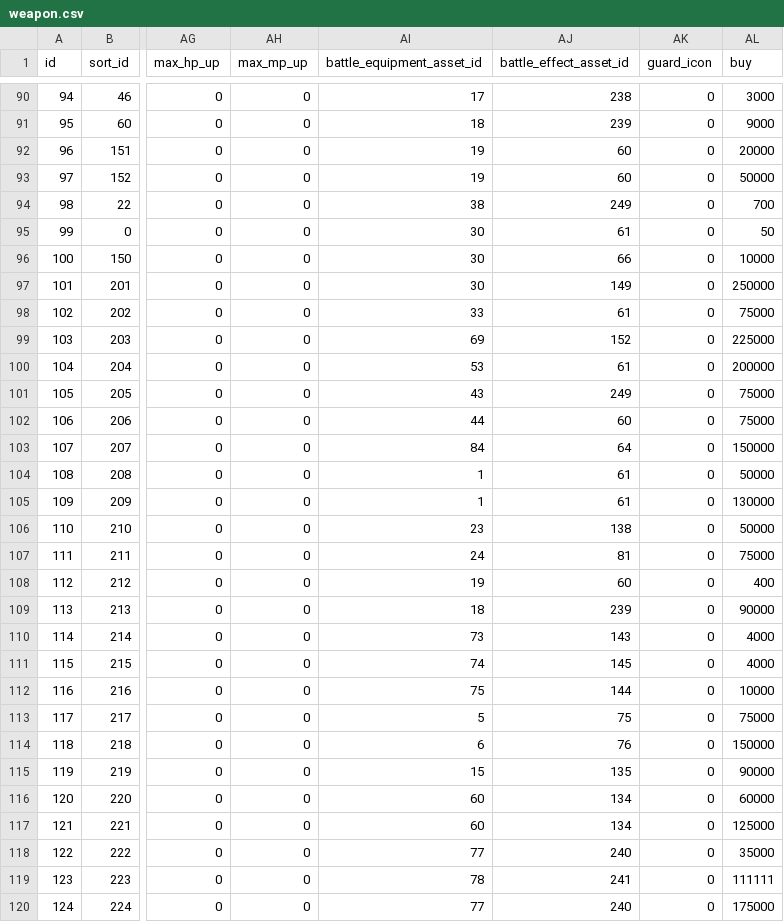
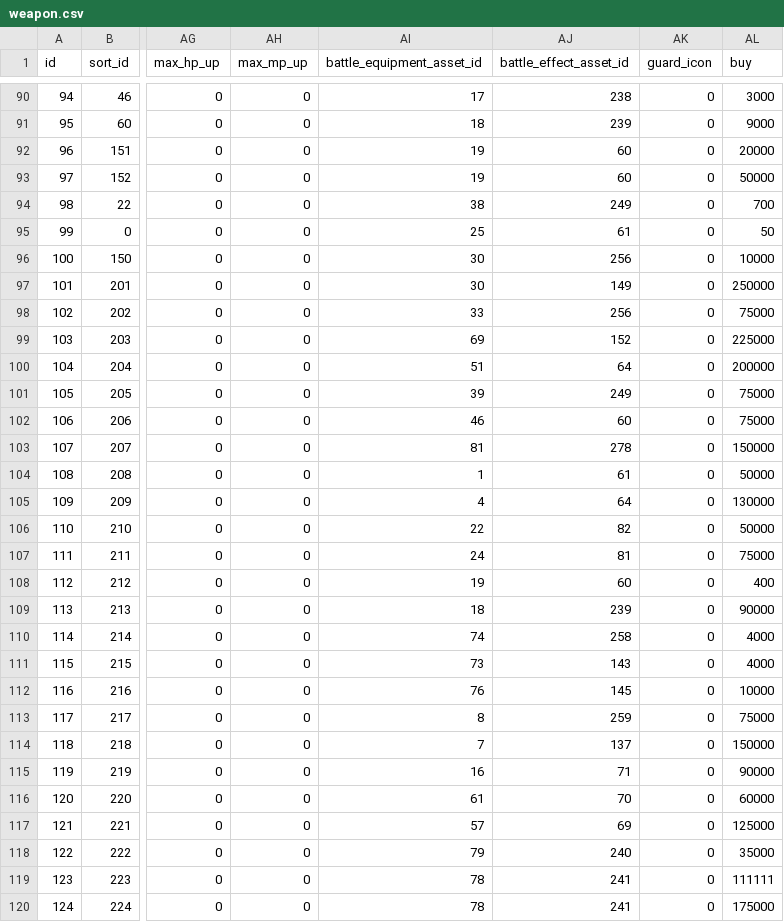
Before and after one commit to gameboy9/FF4FalconDive, a CSV file: csv/weapon.csv, drawn as a sheet; only a part is shown, gaps mark what is left out; the diff covers the shown part only; the diff names each change by its address in the sheet, - before the commit and + after, or states it on an @@ line.

Commit message:
Tweak Weapon sprites and effects
Update sprites of added weapons, matching their GBA sprites where
available and choosing something that feels consistent with the GBA
progression where not.

Switch Excalibur, Ragnarok, and Ashura to their GBA sprites.

Change many battle effects to match the new sprites as best possible.

```diff
--- a/csv/weapon.csv
+++ b/csv/weapon.csv
-AI95 (battle_equipment_asset_id): 30
+AI95 (battle_equipment_asset_id): 25
-AJ96 (battle_effect_asset_id): 66
+AJ96 (battle_effect_asset_id): 256
-AJ98 (battle_effect_asset_id): 61
+AJ98 (battle_effect_asset_id): 256
-AI100 (battle_equipment_asset_id): 53
+AI100 (battle_equipment_asset_id): 51
-AJ100 (battle_effect_asset_id): 61
+AJ100 (battle_effect_asset_id): 64
-AI101 (battle_equipment_asset_id): 43
+AI101 (battle_equipment_asset_id): 39
-AI102 (battle_equipment_asset_id): 44
+AI102 (battle_equipment_asset_id): 46
-AI103 (battle_equipment_asset_id): 84
+AI103 (battle_equipment_asset_id): 81
-AJ103 (battle_effect_asset_id): 64
+AJ103 (battle_effect_asset_id): 278
-AI105 (battle_equipment_asset_id): 1
+AI105 (battle_equipment_asset_id): 4
-AJ105 (battle_effect_asset_id): 61
+AJ105 (battle_effect_asset_id): 64
-AI106 (battle_equipment_asset_id): 23
+AI106 (battle_equipment_asset_id): 22
-AJ106 (battle_effect_asset_id): 138
+AJ106 (battle_effect_asset_id): 82
-AI110 (battle_equipment_asset_id): 73
+AI110 (battle_equipment_asset_id): 74
-AJ110 (battle_effect_asset_id): 143
+AJ110 (battle_effect_asset_id): 258
-AI111 (battle_equipment_asset_id): 74
+AI111 (battle_equipment_asset_id): 73
-AJ111 (battle_effect_asset_id): 145
+AJ111 (battle_effect_asset_id): 143
-AI112 (battle_equipment_asset_id): 75
+AI112 (battle_equipment_asset_id): 76
-AJ112 (battle_effect_asset_id): 144
+AJ112 (battle_effect_asset_id): 145
-AI113 (battle_equipment_asset_id): 5
+AI113 (battle_equipment_asset_id): 8
-AJ113 (battle_effect_asset_id): 75
+AJ113 (battle_effect_asset_id): 259
-AI114 (battle_equipment_asset_id): 6
+AI114 (battle_equipment_asset_id): 7
-AJ114 (battle_effect_asset_id): 76
+AJ114 (battle_effect_asset_id): 137
-AI115 (battle_equipment_asset_id): 15
+AI115 (battle_equipment_asset_id): 16
-AJ115 (battle_effect_asset_id): 135
+AJ115 (battle_effect_asset_id): 71
-AI116 (battle_equipment_asset_id): 60
+AI116 (battle_equipment_asset_id): 61
-AJ116 (battle_effect_asset_id): 134
+AJ116 (battle_effect_asset_id): 70
-AI117 (battle_equipment_asset_id): 60
+AI117 (battle_equipment_asset_id): 57
-AJ117 (battle_effect_asset_id): 134
+AJ117 (battle_effect_asset_id): 69
-AI118 (battle_equipment_asset_id): 77
+AI118 (battle_equipment_asset_id): 79
-AI120 (battle_equipment_asset_id): 77
+AI120 (battle_equipment_asset_id): 78
-AJ120 (battle_effect_asset_id): 240
+AJ120 (battle_effect_asset_id): 241
```
Also changed, not shown: 30 edited cells elsewhere in this file, 1 other file.
